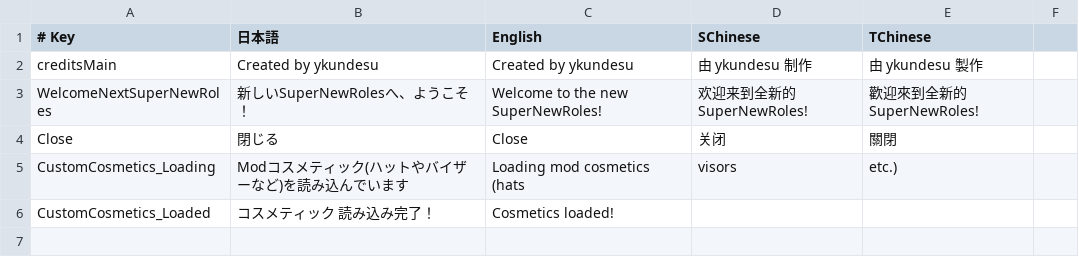
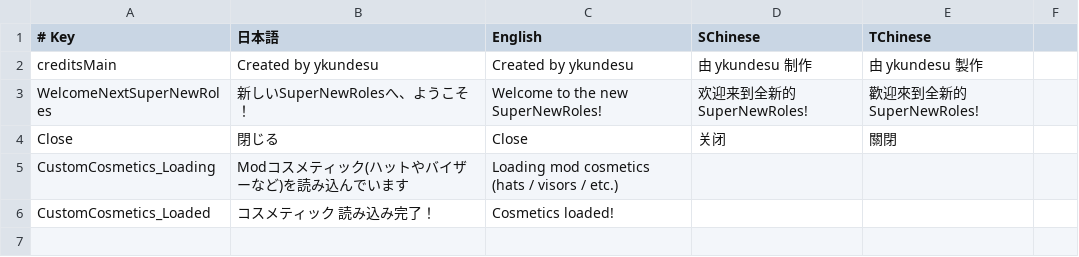
Before and after one commit to SuperNewRoles/SuperNewRoles, a CSV file: SuperNewRoles/Resources/TranslationData.csv, drawn as a sheet; only a part is shown.

```diff
--- a/SuperNewRoles/Resources/TranslationData.csv
+++ b/SuperNewRoles/Resources/TranslationData.csv
@@ -4,3 +4,3 @@ WelcomeNextSuperNewRoles,新しいSuperNewRolesへ、ようこそ！,Welcome to
 Close,閉じる,Close,关闭,關閉
-CustomCosmetics_Loading,Modコスメティック(ハットやバイザーなど)を読み込んでいます,Loading mod cosmetics (hats, visors, etc.)
+CustomCosmetics_Loading,Modコスメティック(ハットやバイザーなど)を読み込んでいます,Loading mod cosmetics (hats / visors / etc.)
 CustomCosmetics_Loaded,コスメティック 読み込み完了！,Cosmetics loaded!
```
Also changed, not shown: 2 other files.
